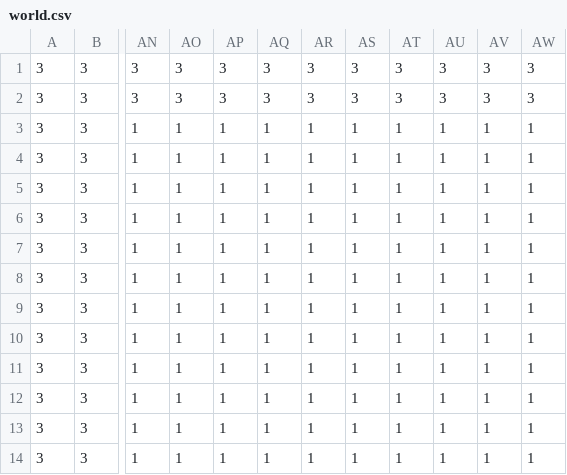
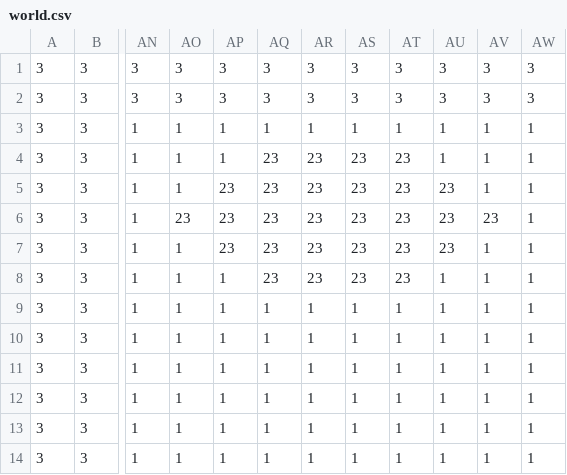
Before and after one commit to hakanartuc/PixelGame, a CSV file: assets/maps/world.csv, drawn as a sheet; only a part is shown, gaps mark what is left out; the diff names each change by its address in the sheet, - before the commit and + after, or states it on an @@ line.

```diff
--- a/assets/maps/world.csv
+++ b/assets/maps/world.csv
-AQ4:AQ8: 1
+AQ4:AQ8: 23
-AR4:AR8: 1
+AR4:AR8: 23
-AS4:AS8: 1
+AS4:AS8: 23
-AT4:AT8: 1
+AT4:AT8: 23
-AP5:AP7: 1
+AP5:AP7: 23
-AU5:AU7: 1
+AU5:AU7: 23
-AO6: 1
+AO6: 23
-AV6: 1
+AV6: 23
```
Also changed, not shown: 4 other files.
